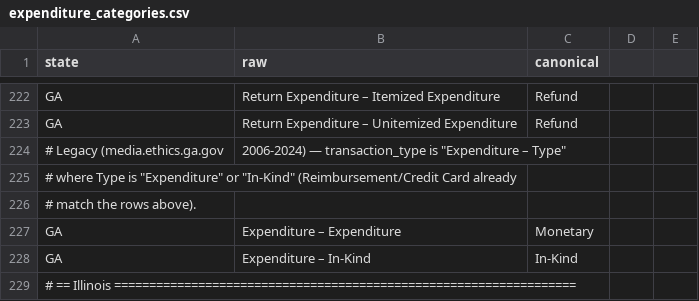
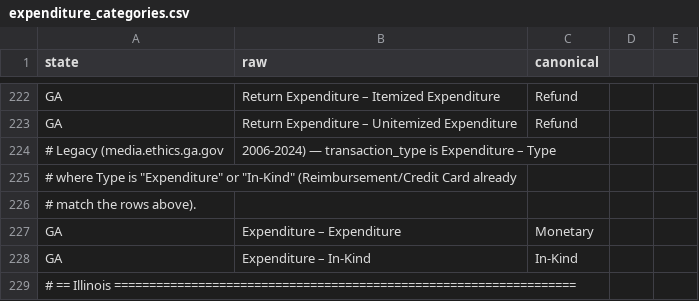
Before and after one commit to hderyke/state-level-campaign-finance, a CSV file: src/aliases/expenditure_categories.csv, drawn as a sheet; only a part is shown, gaps mark what is left out.

Commit message:
Update expenditure_categories.csv

```diff
--- a/src/aliases/expenditure_categories.csv
+++ b/src/aliases/expenditure_categories.csv
@@ -223,3 +223,3 @@ GA,Return Expenditure – Itemized Expenditure,Refund
 GA,Return Expenditure – Unitemized Expenditure,Refund
-# Legacy (media.ethics.ga.gov, 2006-2024) — transaction_type is "Expenditure – Type"
+# Legacy (media.ethics.ga.gov, 2006-2024) — transaction_type is Expenditure – Type
 # where Type is "Expenditure" or "In-Kind" (Reimbursement/Credit Card already
```
